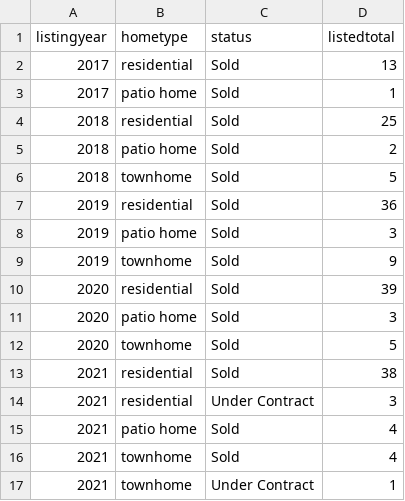
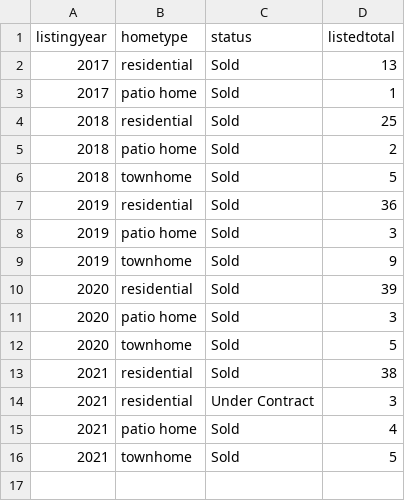
Before and after one commit to robhanssen/glenlake-homesales-old, a CSV file: data/listings-by-year.csv, drawn as a sheet.

```diff
--- a/data/listings-by-year.csv
+++ b/data/listings-by-year.csv
@@ -15,3 +15,2 @@ listingyear,hometype,status,listedtotal
 2021,patio home,Sold,4
-2021,townhome,Sold,4
-2021,townhome,Under Contract,1
+2021,townhome,Sold,5
```
Also changed, not shown: data/median-price.csv, data/median-time-on-market.csv, 24 other files.
